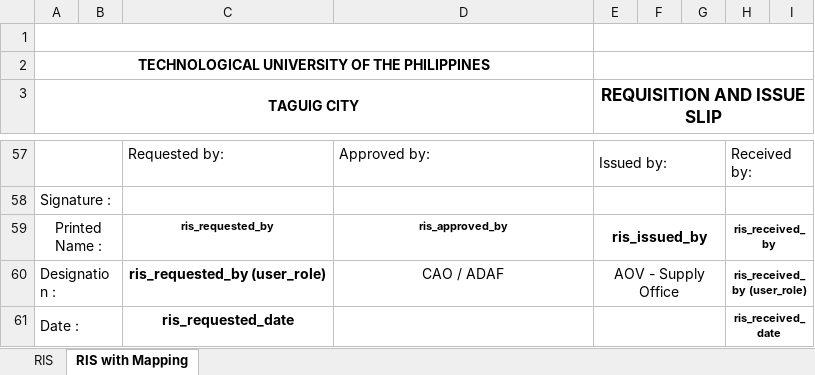
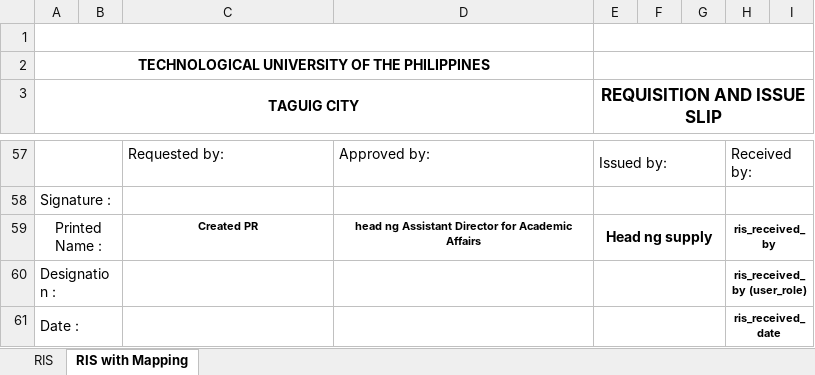
Before and after one commit to JayOverFlow/I-TRAC, an Excel workbook: procurement_documents/RIS Template.xlsx, sheet RIS with Mapping, drawn as a sheet; only a part is shown, gaps mark what is left out; values as stored, in another font and other column widths than the file's, no borders; the diff names each change by its address in the sheet, - before the commit and + after, or states it on an @@ line.

```diff
--- a/procurement_documents/RIS Template.xlsx (sheet RIS with Mapping)
+++ b/procurement_documents/RIS Template.xlsx (sheet RIS with Mapping)
-C59: ris_requested_by
+C59: Created PR
-D59: ris_approved_by
+D59: head ng Assistant Director for Academic Affairs
-E59 (REQUISITION AND ISSUE SLIP): ris_issued_by
+E59 (REQUISITION AND ISSUE SLIP): Head ng supply
-C60: ris_requested_by (user_role)
+C60: (empty)
-D60: CAO / ADAF
+D60: (empty)
-E60 (REQUISITION AND ISSUE SLIP): AOV - Supply Office
+E60 (REQUISITION AND ISSUE SLIP): (empty)
-C61: ris_requested_date
+C61: (empty)
```
Also changed, not shown: sheet RIS, 8 other files.
